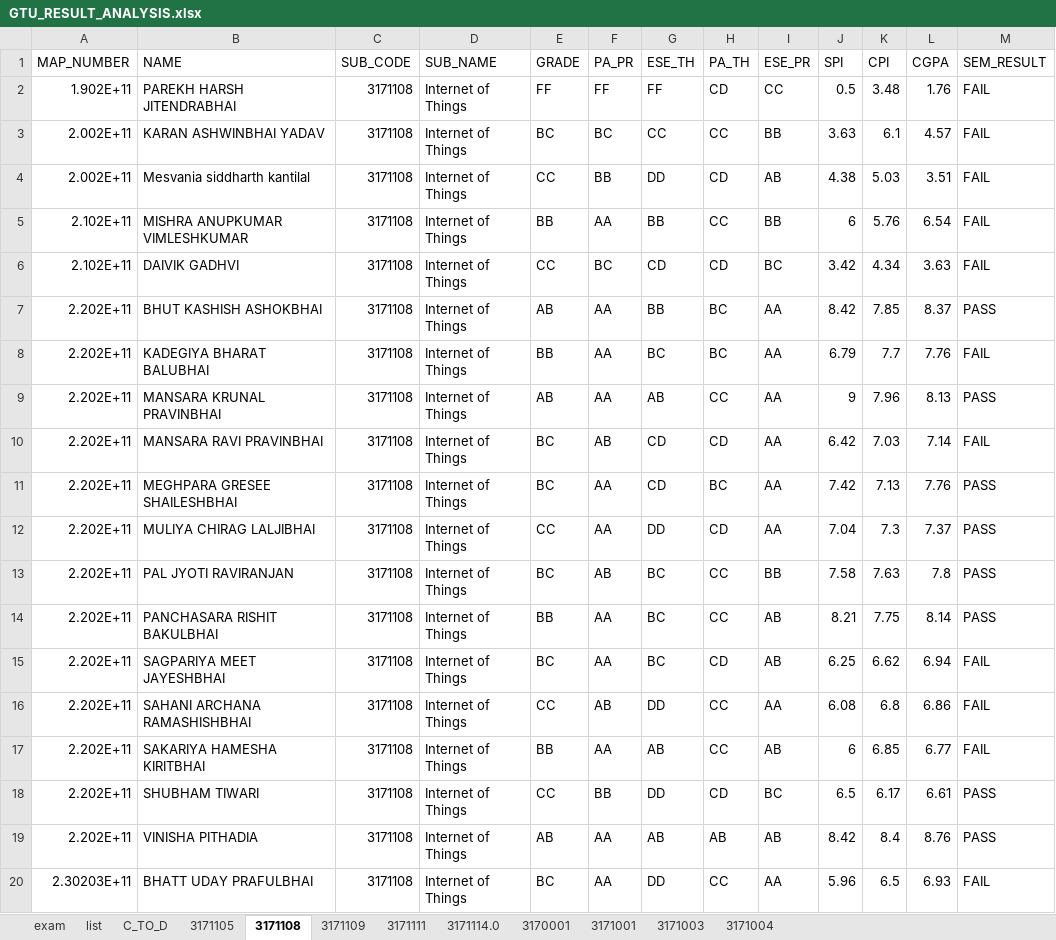
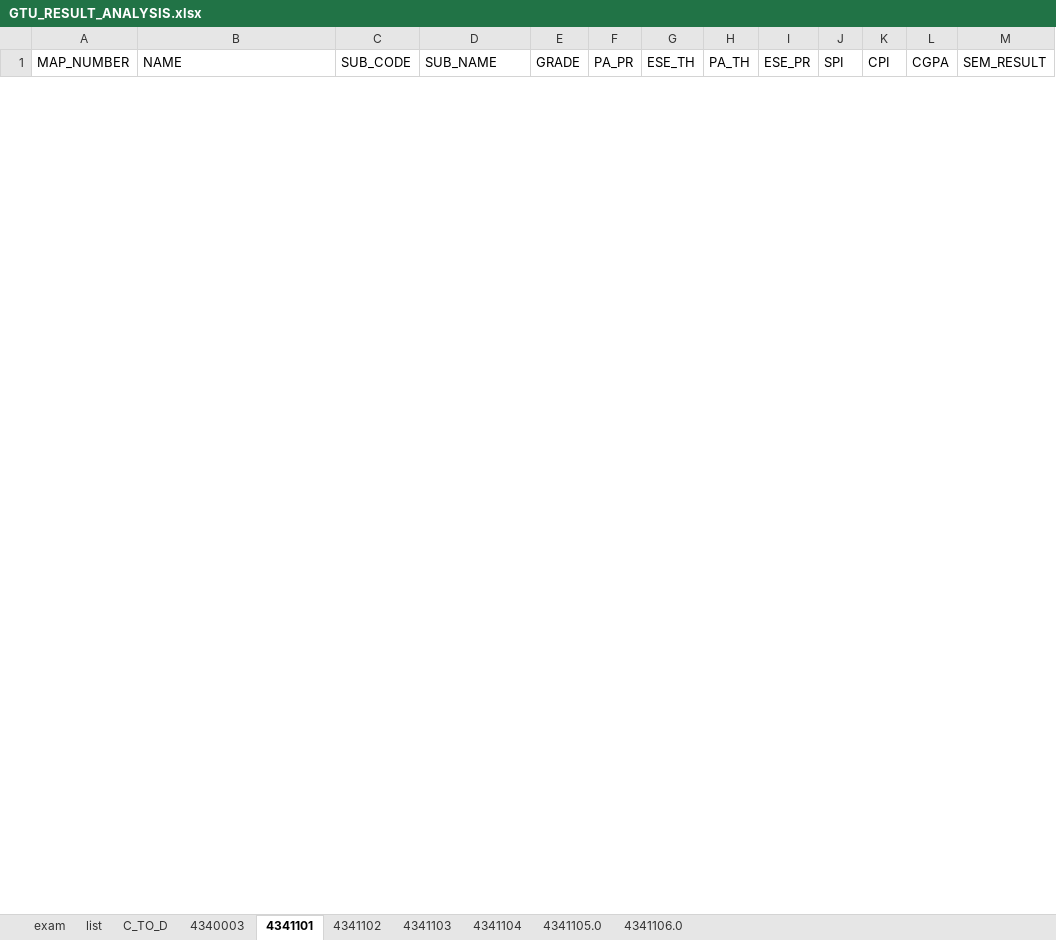
Before and after one commit to parmargv/result-analysis, an Excel workbook: GTU_RESULT_ANALYSIS.xlsx, sheet 4341101, drawn as a sheet; only a part is shown; values as stored, in another font and other column widths than the file's, no borders; removed rows and columns are numbered as before the commit, all else as after; the diff covers the shown part only; the diff names each change by its address in the sheet, - before the commit and + after, or states it on an @@ line.

```diff
--- a/GTU_RESULT_ANALYSIS.xlsx (sheet 4341101)
+++ b/GTU_RESULT_ANALYSIS.xlsx (sheet 4341101)
-sheet tab: 3171105
+sheet tab: 4340003
-sheet tab: 3171108
+sheet tab: 4341101
-sheet tab: 3171109
+sheet tab: 4341102
-sheet tab: 3171111
+sheet tab: 4341103
-sheet tab: 3171114.0
+sheet tab: 4341104
-sheet tab: 3170001
+sheet tab: 4341105.0
-sheet tab: 3171001
+sheet tab: 4341106.0
-sheet tab: 3171003
-sheet tab: 3171004
-row 2: 1.902E+11 | PAREKH HARSH JITENDRABHAI | 3171108 | Internet of Things | FF | FF | FF | CD | CC | 0.5 | 3.48 | 1.76 | FAIL
-row 3: 2.002E+11 | KARAN ASHWINBHAI YADAV | 3171108 | Internet of Things | BC | BC | CC | CC | BB | 3.63 | 6.1 | 4.57 | FAIL
-row 4: 2.002E+11 | Mesvania siddharth kantilal | 3171108 | Internet of Things | CC | BB | DD | CD | AB | 4.38 | 5.03 | 3.51 | FAIL
-row 5: 2.102E+11 | MISHRA ANUPKUMAR VIMLESHKUMAR | 3171108 | Internet of Things | BB | AA | BB | CC | BB | 6 | 5.76 | 6.54 | FAIL
-row 6: 2.102E+11 | DAIVIK GADHVI | 3171108 | Internet of Things | CC | BC | CD | CD | BC | 3.42 | 4.34 | 3.63 | FAIL
-row 7: 2.202E+11 | BHUT KASHISH ASHOKBHAI | 3171108 | Internet of Things | AB | AA | BB | BC | AA | 8.42 | 7.85 | 8.37 | PASS
-row 8: 2.202E+11 | KADEGIYA BHARAT BALUBHAI | 3171108 | Internet of Things | BB | AA | BC | BC | AA | 6.79 | 7.7 | 7.76 | FAIL
-row 9: 2.202E+11 | MANSARA KRUNAL PRAVINBHAI | 3171108 | Internet of Things | AB | AA | AB | CC | AA | 9 | 7.96 | 8.13 | PASS
-row 10: 2.202E+11 | MANSARA RAVI PRAVINBHAI | 3171108 | Internet of Things | BC | AB | CD | CD | AA | 6.42 | 7.03 | 7.14 | FAIL
-row 11: 2.202E+11 | MEGHPARA GRESEE SHAILESHBHAI | 3171108 | Internet of Things | BC | AA | CD | BC | AA | 7.42 | 7.13 | 7.76 | PASS
-row 12: 2.202E+11 | MULIYA CHIRAG LALJIBHAI | 3171108 | Internet of Things | CC | AA | DD | CD | AA | 7.04 | 7.3 | 7.37 | PASS
-row 13: 2.202E+11 | PAL JYOTI RAVIRANJAN | 3171108 | Internet of Things | BC | AB | BC | CC | BB | 7.58 | 7.63 | 7.8 | PASS
-row 14: 2.202E+11 | PANCHASARA RISHIT BAKULBHAI | 3171108 | Internet of Things | BB | AA | BC | CC | AB | 8.21 | 7.75 | 8.14 | PASS
-row 15: 2.202E+11 | SAGPARIYA MEET JAYESHBHAI | 3171108 | Internet of Things | BC | AA | BC | CD | AB | 6.25 | 6.62 | 6.94 | FAIL
-row 16: 2.202E+11 | SAHANI ARCHANA RAMASHISHBHAI | 3171108 | Internet of Things | CC | AB | DD | CC | AA | 6.08 | 6.8 | 6.86 | FAIL
-row 17: 2.202E+11 | SAKARIYA HAMESHA KIRITBHAI | 3171108 | Internet of Things | BB | AA | AB | CC | AB | 6 | 6.85 | 6.77 | FAIL
-row 18: 2.202E+11 | SHUBHAM TIWARI | 3171108 | Internet of Things | CC | BB | DD | CD | BC | 6.5 | 6.17 | 6.61 | PASS
-row 19: 2.202E+11 | VINISHA PITHADIA | 3171108 | Internet of Things | AB | AA | AB | AB | AB | 8.42 | 8.4 | 8.76 | PASS
-row 20: 2.30203E+11 | BHATT UDAY PRAFULBHAI | 3171108 | Internet of Things | BC | AA | DD | CC | AA | 5.96 | 6.5 | 6.93 | FAIL
```
Also changed, not shown: 28 added rows and 16 removed rows elsewhere in this sheet, sheet 4340003, sheet 4341105.0, sheet 4341104, sheet 4341103, sheet 4341102, sheet 4341106.0, 1 more sheet, 2 other files.
